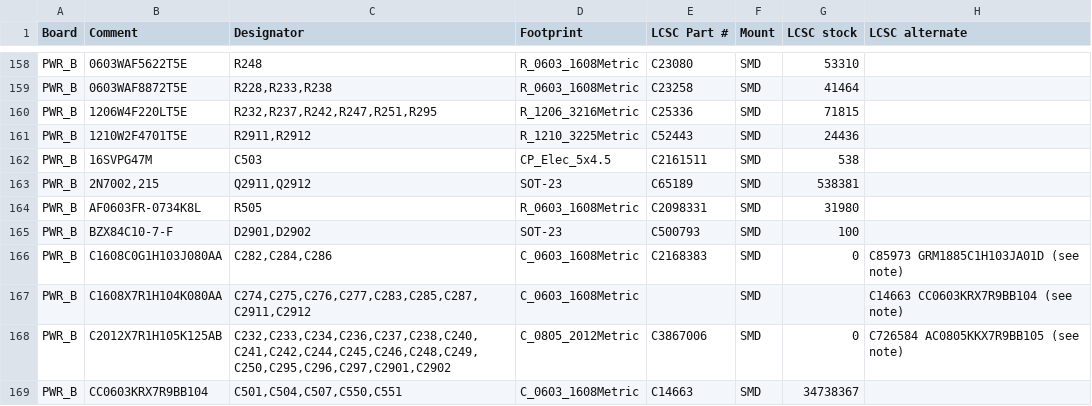
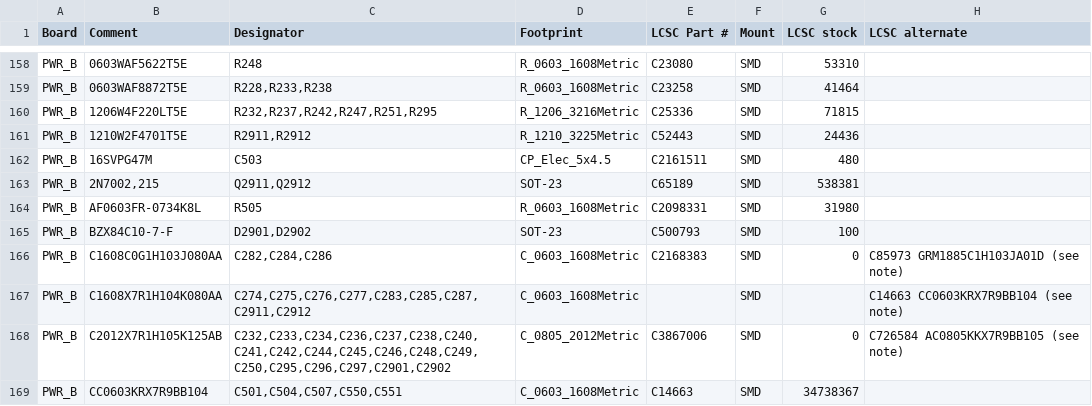
Before and after one commit to lizbeth307/lizbeth307, a CSV file: sat-receiver-audit/build/10-jlc-bom.csv, drawn as a sheet; only a part is shown, gaps mark what is left out.

```diff
--- a/sat-receiver-audit/build/10-jlc-bom.csv
+++ b/sat-receiver-audit/build/10-jlc-bom.csv
@@ -161,3 +161,3 @@
 "PWR_B","1210W2F4701T5E","R2911,R2912","R_1210_3225Metric","C52443","SMD","24436",""
-"PWR_B","16SVPG47M","C503","CP_Elec_5x4.5","C2161511","SMD","538",""
+"PWR_B","16SVPG47M","C503","CP_Elec_5x4.5","C2161511","SMD","480",""
 "PWR_B","2N7002,215","Q2911,Q2912","SOT-23","C65189","SMD","538381",""
```
Also changed, not shown: sat-receiver-audit/build/10-zakupivlia.csv, 5 other files.
